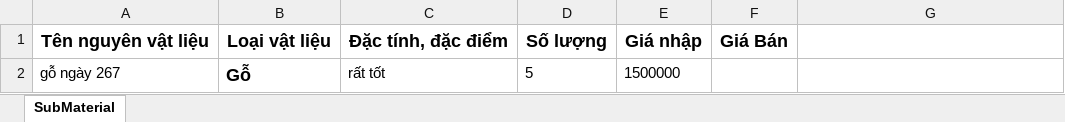
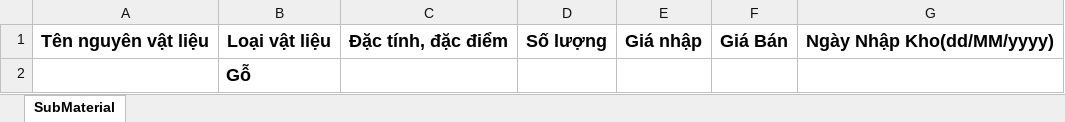
Before and after one commit to minhtche164004/Wood-workshop-management-system, an Excel workbook: BE/src/main/resources/templates/Bieumaunhapnguyenlieu.xlsx, sheet SubMaterial, drawn as a sheet; values as stored, in another font and other column widths than the file's, no borders; charts and pictures not drawn; removed rows and columns are numbered as before the commit, all else as after; the diff names each change by its address in the sheet, - before the commit and + after, or states it on an @@ line.

```diff
--- a/BE/src/main/resources/templates/Bieumaunhapnguyenlieu.xlsx (sheet SubMaterial)
+++ b/BE/src/main/resources/templates/Bieumaunhapnguyenlieu.xlsx (sheet SubMaterial)
-G1: (empty)
+G1: Ngày Nhập Kho(dd/MM/yyyy)
-row 2: gỗ ngày 267 | Gỗ | rất tốt | 5 | 1500000
+row 2:  | Gỗ
```
Also changed, not shown: 22 other files.
